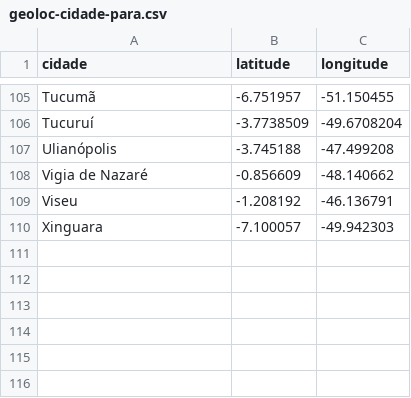
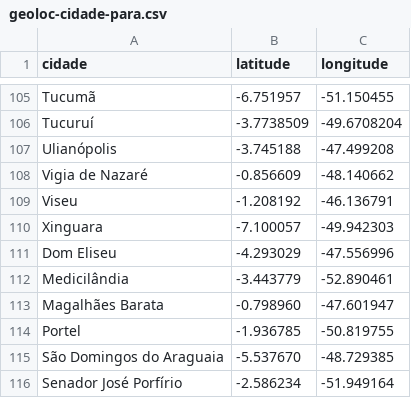
Before and after one commit to linocesar/covidpa, a CSV file: geoloc-cidade-para.csv, drawn as a sheet; only a part is shown, gaps mark what is left out.

```diff
--- a/geoloc-cidade-para.csv
+++ b/geoloc-cidade-para.csv
@@ -110 +110,7 @@ Viseu,-1.208192,-46.136791
 Xinguara,-7.100057,-49.942303
+Dom Eliseu,-4.293029,-47.556996
+Medicilândia,-3.443779,-52.890461
+Magalhães Barata,-0.798960,-47.601947
+Portel,-1.936785,-50.819755
+São Domingos do Araguaia,-5.537670,-48.729385
+Senador José Porfírio,-2.586234,-51.949164
```
Also changed, not shown: obitosPA.csv, 2 other files.
